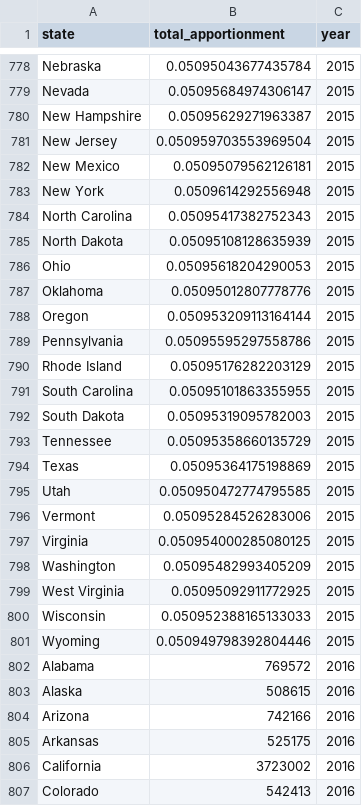
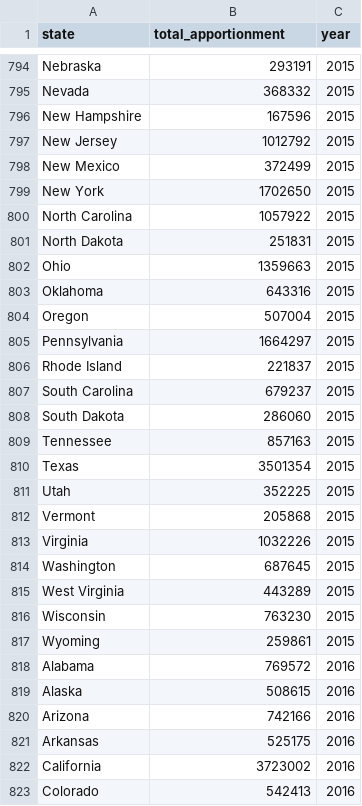
Before and after one commit to feusen/fhwa-highway-stats, a CSV file: fhwa_data/fa4_data.csv, drawn as a sheet; only a part is shown, gaps mark what is left out; addresses are those after the commit; the diff covers the shown part only; the diff names each change by its address in the sheet, - before the commit and + after, or states it on an @@ line.

```diff
--- a/fhwa_data/fa4_data.csv
+++ b/fhwa_data/fa4_data.csv
-B794 (total_apportionment): 0.05095043677435784
+B794 (total_apportionment): 293191
-B795 (total_apportionment): 0.05095684974306147
+B795 (total_apportionment): 368332
-B796 (total_apportionment): 0.05095629271963387
+B796 (total_apportionment): 167596
-B797 (total_apportionment): 0.050959703553969504
+B797 (total_apportionment): 1012792
-B798 (total_apportionment): 0.05095079562126181
+B798 (total_apportionment): 372499
-B799 (total_apportionment): 0.0509614292556948
+B799 (total_apportionment): 1702650
-B800 (total_apportionment): 0.05095417382752343
+B800 (total_apportionment): 1057922
-B801 (total_apportionment): 0.05095108128635939
+B801 (total_apportionment): 251831
-B802 (total_apportionment): 0.05095618204290053
+B802 (total_apportionment): 1359663
-B803 (total_apportionment): 0.05095012807778776
+B803 (total_apportionment): 643316
-B804 (total_apportionment): 0.050953209113164144
+B804 (total_apportionment): 507004
-B805 (total_apportionment): 0.05095595297558786
+B805 (total_apportionment): 1664297
-B806 (total_apportionment): 0.05095176282203129
+B806 (total_apportionment): 221837
-B807 (total_apportionment): 0.05095101863355955
+B807 (total_apportionment): 679237
-B808 (total_apportionment): 0.05095319095782003
+B808 (total_apportionment): 286060
-B809 (total_apportionment): 0.05095358660135729
+B809 (total_apportionment): 857163
-B810 (total_apportionment): 0.05095364175198869
+B810 (total_apportionment): 3501354
-B811 (total_apportionment): 0.050950472774795585
+B811 (total_apportionment): 352225
-B812 (total_apportionment): 0.05095284526283006
+B812 (total_apportionment): 205868
-B813 (total_apportionment): 0.050954000285080125
+B813 (total_apportionment): 1032226
-B814 (total_apportionment): 0.05095482993405209
+B814 (total_apportionment): 687645
-B815 (total_apportionment): 0.05095092911772925
+B815 (total_apportionment): 443289
-B816 (total_apportionment): 0.050952388165133033
+B816 (total_apportionment): 763230
-B817 (total_apportionment): 0.050949798392804446
+B817 (total_apportionment): 259861
```
Also changed, not shown: 19 added rows and 26 edited cells elsewhere in this file, fhwa_data/vm2_data.csv, 6 other files.
